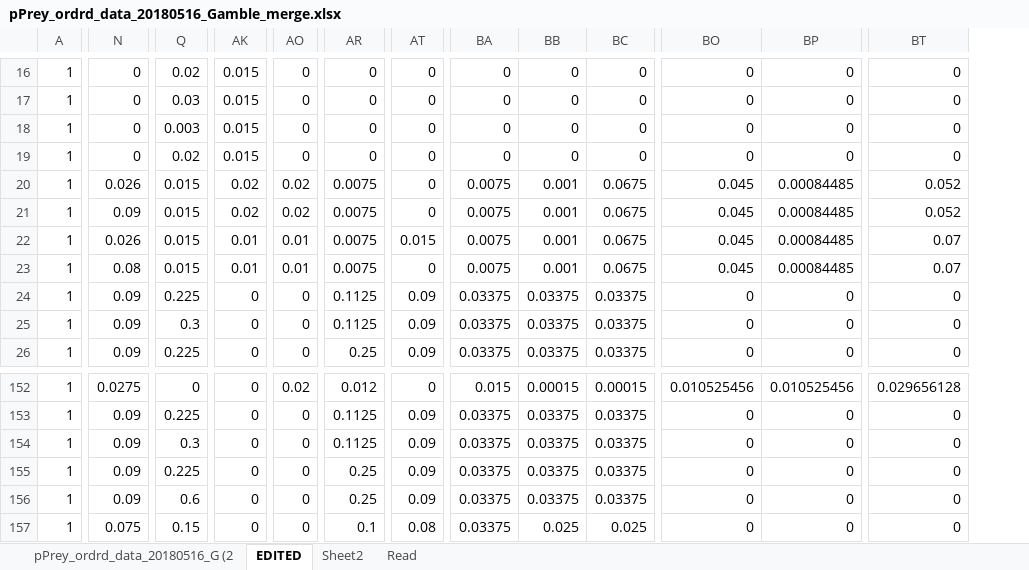
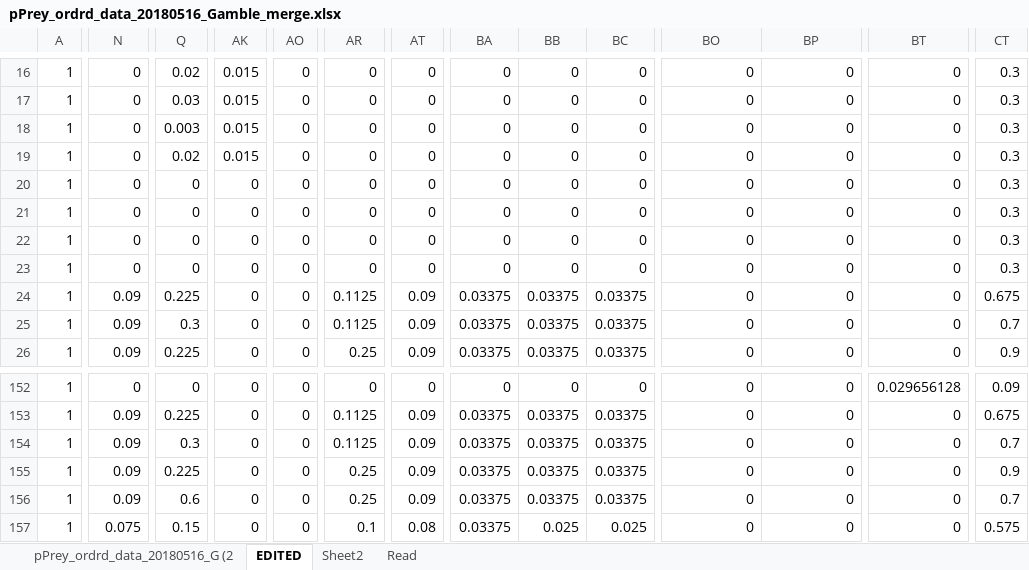
Before and after one commit to NEFSC/READ-EDAB-neusAtlantis, an Excel workbook: R/pPrey_ordrd_data_20180516_Gamble_merge.xlsx, sheet EDITED, drawn as a sheet; only a part is shown, gaps mark what is left out; values as stored, in another font and other column widths than the file's, no borders; charts and pictures and conditional formats not drawn; the diff covers the shown part only; the diff names each change by its address in the sheet, - before the commit and + after, or states it on an @@ line.

```diff
--- a/R/pPrey_ordrd_data_20180516_Gamble_merge.xlsx (sheet EDITED)
+++ b/R/pPrey_ordrd_data_20180516_Gamble_merge.xlsx (sheet EDITED)
+column CT, rows 16-26: 0.3 | 0.3 | 0.3 | 0.3 | 0.3 | 0.3 | 0.3 | 0.3 | 0.675 | 0.7 | 0.9; rows 152-157: 0.09 | 0.675 | 0.7 | 0.9 | 0.7 | 0.575
-N20: 0.026
+N20: 0
-Q20:Q23: 0.015
+Q20:Q23: 0
-AK20:AK21: 0.02
+AK20:AK21: 0
-AO20:AO21: 0.02
+AO20:AO21: 0
-AR20:AR23: 0.0075
+AR20:AR23: 0
-BA20:BA23: 0.0075
+BA20:BA23: 0
-BB20:BB23: 0.001
+BB20:BB23: 0
-BC20:BC23: 0.0675
+BC20:BC23: 0
-BO20:BO23: 0.045
+BO20:BO23: 0
-BP20:BP23: 0.00084485
+BP20:BP23: 0
-BT20:BT21: 0.052
+BT20:BT21: 0
-N21: 0.09
+N21: 0
-N22: 0.026
+N22: 0
-AK22:AK23: 0.01
+AK22:AK23: 0
-AO22:AO23: 0.01
+AO22:AO23: 0
-AT22: 0.015
+AT22: 0
-BT22:BT23: 0.07
+BT22:BT23: 0
-N23: 0.08
+N23: 0
-N152: 0.0275
+N152: 0
-AO152: 0.02
+AO152: 0
-AR152: 0.012
+AR152: 0
-BA152: 0.015
+BA152: 0
-BB152: 0.00015
+BB152: 0
-BC152: 0.00015
+BC152: 0
-BO152: 0.010525456
+BO152: 0
-BP152: 0.010525456
+BP152: 0
```
Also changed, not shown: 1 added column, 130 edited cells and cell formats elsewhere in this sheet, charts or pictures, 2 other files.
